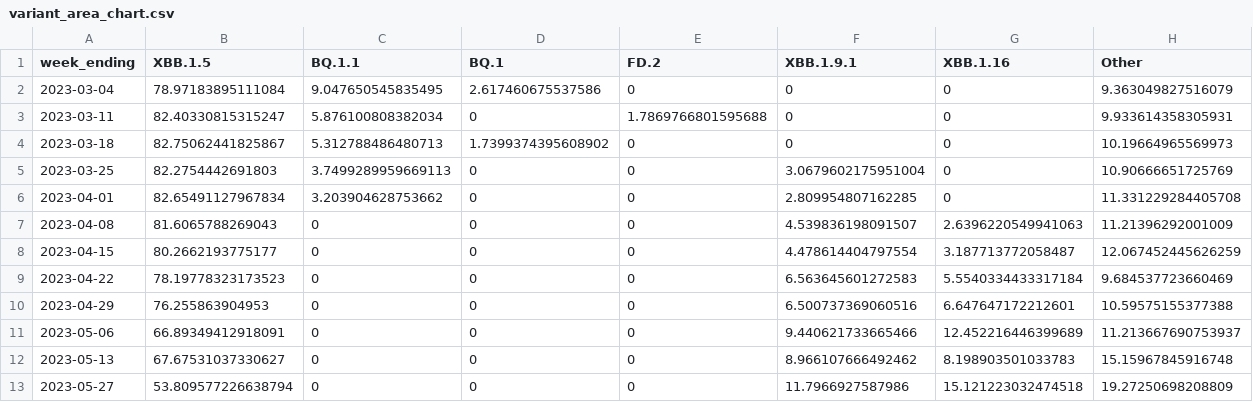
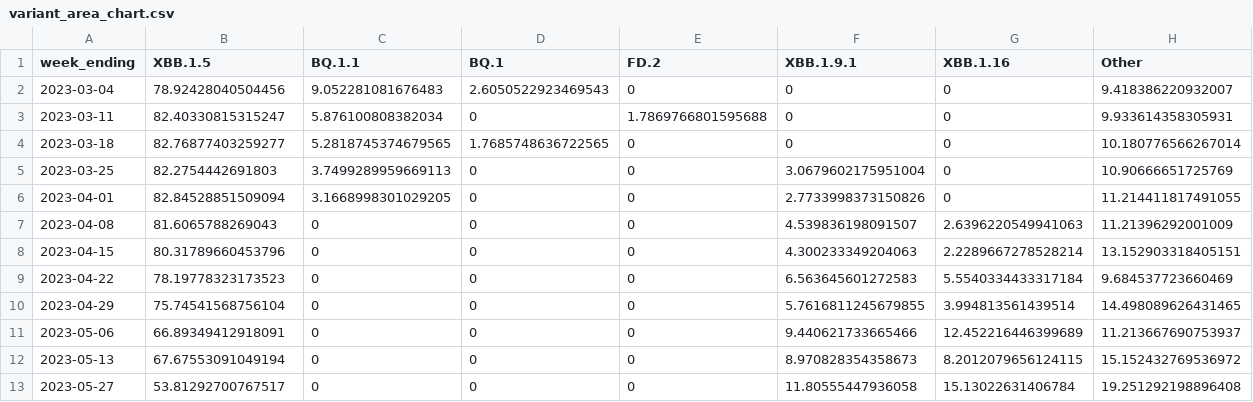
Before and after one commit to Dotdash-Data-Journalism/2022_VWH_covid_variants, a CSV file: visualizations/variant_area_chart.csv, drawn as a sheet.

```diff
--- a/visualizations/variant_area_chart.csv
+++ b/visualizations/variant_area_chart.csv
@@ -1,13 +1,13 @@
 week_ending,XBB.1.5,BQ.1.1,BQ.1,FD.2,XBB.1.9.1,XBB.1.16,Other
-2023-03-04,78.97183895111084,9.047650545835495,2.617460675537586,0,0,0,9.363049827516079
+2023-03-04,78.92428040504456,9.052281081676483,2.6050522923469543,0,0,0,9.418386220932007
 2023-03-11,82.40330815315247,5.876100808382034,0,1.7869766801595688,0,0,9.933614358305931
-2023-03-18,82.75062441825867,5.312788486480713,1.7399374395608902,0,0,0,10.19664965569973
+2023-03-18,82.76877403259277,5.2818745374679565,1.7685748636722565,0,0,0,10.180776566267014
 2023-03-25,82.2754442691803,3.7499289959669113,0,0,3.0679602175951004,0,10.90666651725769
-2023-04-01,82.65491127967834,3.203904628753662,0,0,2.809954807162285,0,11.331229284405708
+2023-04-01,82.84528851509094,3.1668998301029205,0,0,2.7733998373150826,0,11.214411817491055
 2023-04-08,81.6065788269043,0,0,0,4.539836198091507,2.6396220549941063,11.21396292001009
-2023-04-15,80.2662193775177,0,0,0,4.478614404797554,3.187713772058487,12.067452445626259
+2023-04-15,80.31789660453796,0,0,0,4.300233349204063,2.2289667278528214,13.152903318405151
 2023-04-22,78.19778323173523,0,0,0,6.563645601272583,5.5540334433317184,9.684537723660469
-2023-04-29,76.255863904953,0,0,0,6.500737369060516,6.647647172212601,10.59575155377388
+2023-04-29,75.74541568756104,0,0,0,5.7616811245679855,3.994813561439514,14.498089626431465
 2023-05-06,66.89349412918091,0,0,0,9.440621733665466,12.452216446399689,11.213667690753937
-2023-05-13,67.67531037330627,0,0,0,8.966107666492462,8.198903501033783,15.15967845916748
-2023-05-27,53.809577226638794,0,0,0,11.7966927587986,15.121223032474518,19.27250698208809
+2023-05-13,67.67553091049194,0,0,0,8.970828354358673,8.2012079656124115,15.152432769536972
+2023-05-27,53.81292700767517,0,0,0,11.80555447936058,15.13022631406784,19.251292198896408
```
Also changed, not shown: visualizations/3qNe5_map.csv, visualizations/Ha3XE_map.csv, 1 other file.
